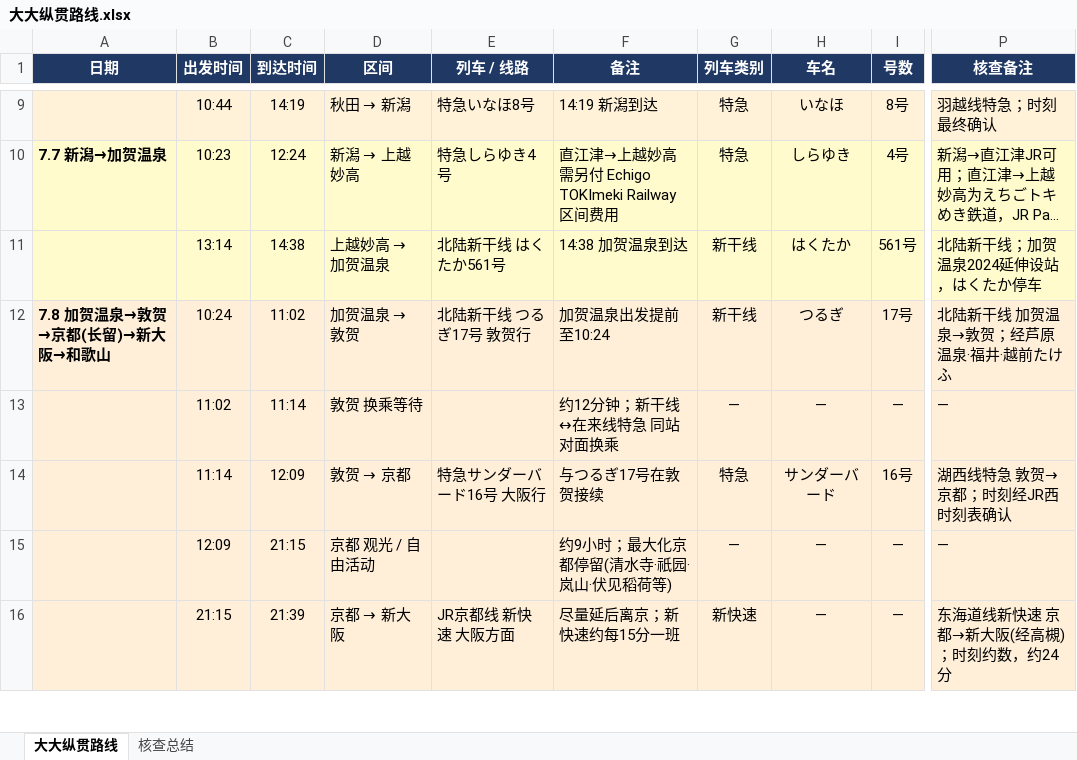
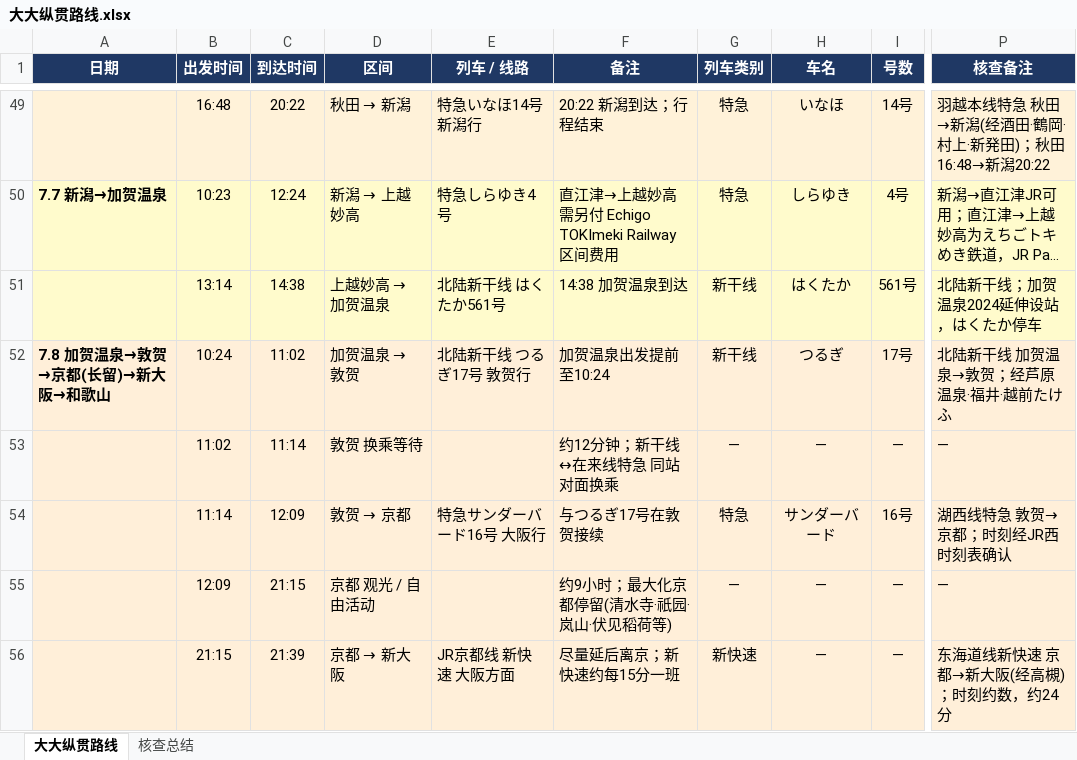
Before and after one commit to Sager1145/Japan-Train-Map, an Excel workbook: 大大纵贯路线.xlsx, sheet 大大纵贯路线, drawn as a sheet; only a part is shown, gaps mark what is left out; long unchanged cells end in …; values as stored, in another font and other column widths than the file's, no borders; addresses are those after the commit; the diff covers the shown part only; the diff names each change by its address in the sheet, - before the commit and + after, or states it on an @@ line.

```diff
--- a/大大纵贯路线.xlsx (sheet 大大纵贯路线)
+++ b/大大纵贯路线.xlsx (sheet 大大纵贯路线)
-B49 (出发时间): 10:44
+B49 (出发时间): 16:48
-C49 (到达时间): 14:19
+C49 (到达时间): 20:22
-E49 (列车 / 线路): 特急いなほ8号
+E49 (列车 / 线路): 特急いなほ14号 新潟行
-F49 (备注): 14:19 新潟到达
+F49 (备注): 20:22 新潟到达；行程结束
-I49 (号数): 8号
+I49 (号数): 14号
-P49 (核查备注): 羽越线特急；时刻最终确认
+P49 (核查备注): 羽越本线特急 秋田→新潟(经酒田·鶴岡·村上·新発田)；秋田16:48→新潟20:22
```
Also changed, not shown: 43 added rows, 3 removed rows and 21 edited cells elsewhere in this sheet, 4 other files.
